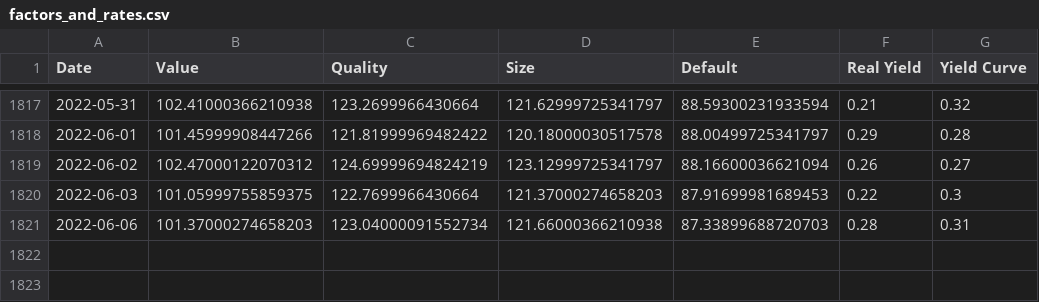
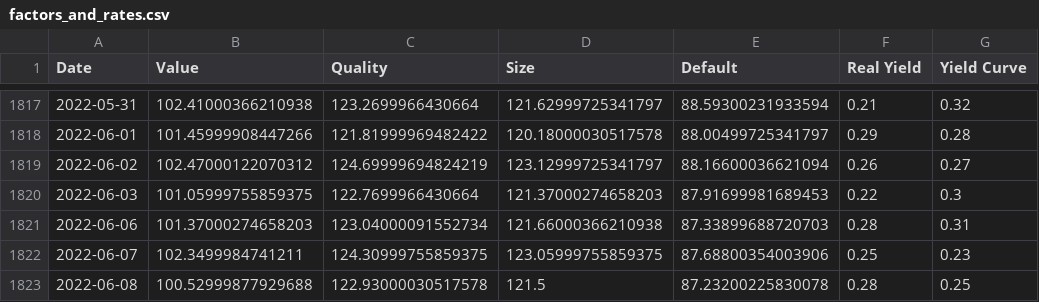
Before and after one commit to Rhys2024/740, a CSV file: factors_and_rates.csv, drawn as a sheet; only a part is shown, gaps mark what is left out.

```diff
--- a/factors_and_rates.csv
+++ b/factors_and_rates.csv
@@ -1821 +1821,3 @@ Date,Value,Quality,Size,Default,Real Yield,Yield Curve
 2022-06-06,101.37000274658203,123.04000091552734,121.66000366210938,87.33899688720703,0.28,0.31
+2022-06-07,102.3499984741211,124.30999755859375,123.05999755859375,87.68800354003906,0.25,0.23
+2022-06-08,100.52999877929688,122.93000030517578,121.5,87.23200225830078,0.28,0.25
```
Also changed, not shown: sectors_and_rates.csv, 3 other files.
